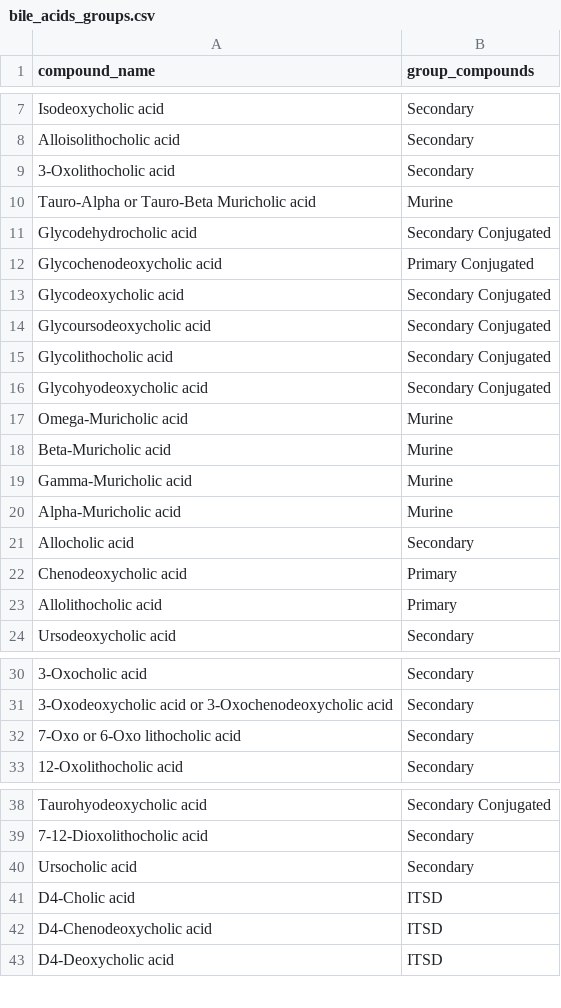
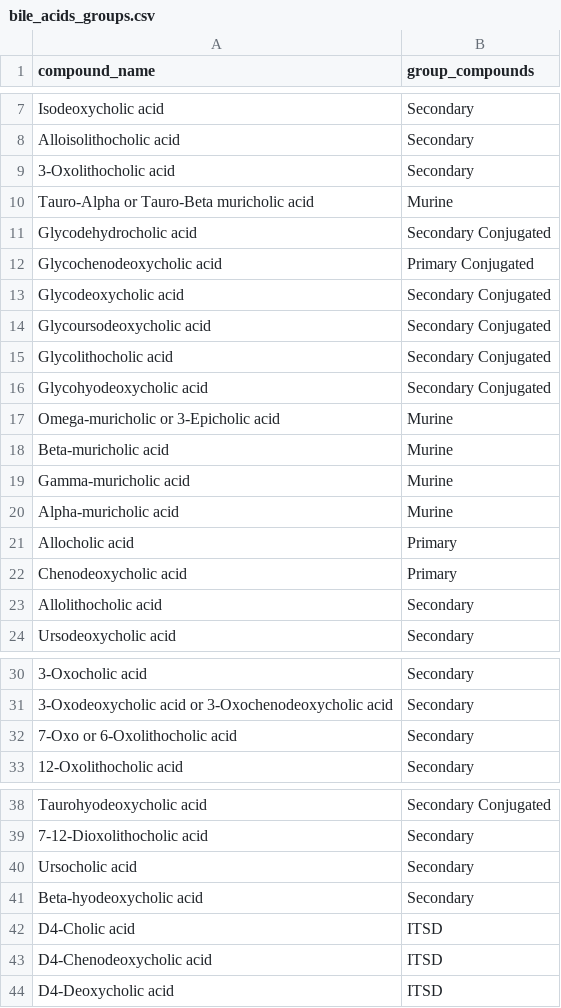
Before and after one commit to ramanujamr/DFI_Metabolomics_QC_qual, a CSV file: bile_acids_groups.csv, drawn as a sheet; only a part is shown, gaps mark what is left out; the diff names each change by its address in the sheet, - before the commit and + after, or states it on an @@ line.

Commit message:
V1.2.3
Updated bile acids compound groups

```diff
--- a/bile_acids_groups.csv
+++ b/bile_acids_groups.csv
-A10 (compound_name): Tauro-Alpha or Tauro-Beta Muricholic acid
+A10 (compound_name): Tauro-Alpha or Tauro-Beta muricholic acid
-A17 (compound_name): Omega-Muricholic acid
+A17 (compound_name): Omega-muricholic or 3-Epicholic acid
-A18 (compound_name): Beta-Muricholic acid
+A18 (compound_name): Beta-muricholic acid
-A19 (compound_name): Gamma-Muricholic acid
+A19 (compound_name): Gamma-muricholic acid
-A20 (compound_name): Alpha-Muricholic acid
+A20 (compound_name): Alpha-muricholic acid
-B21 (group_compounds): Secondary
+B21 (group_compounds): Primary
-B23 (group_compounds): Primary
+B23 (group_compounds): Secondary
-A32 (compound_name): 7-Oxo or 6-Oxo lithocholic acid
+A32 (compound_name): 7-Oxo or 6-Oxolithocholic acid
+row 41: Beta-hyodeoxycholic acid | Secondary
```
